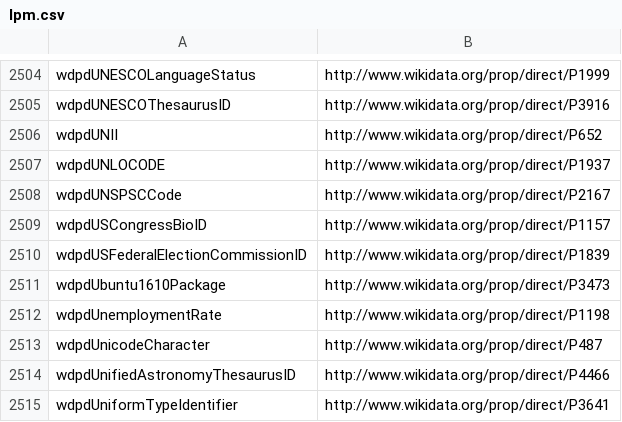
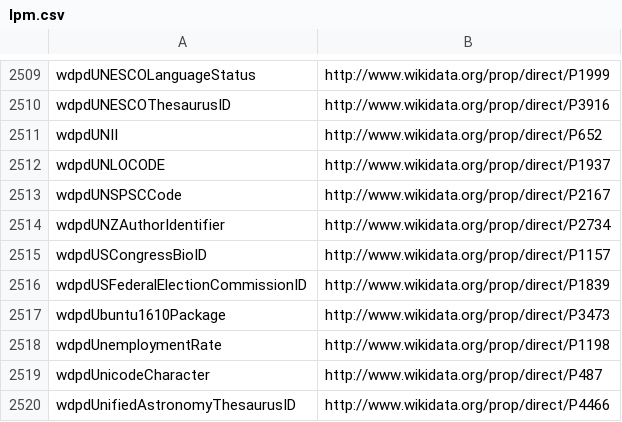
Before and after one commit to gooofy/zamia-ai, a CSV file: data-tools/rdf/etc/lpm.csv, drawn as a sheet; only a part is shown, gaps mark what is left out; the shorter side is filled out with more unchanged rows; the diff covers the shown part only; the diff names each change by its address in the sheet, - before the commit and + after, or states it on an @@ line.

```diff
--- a/data-tools/rdf/etc/lpm.csv
+++ b/data-tools/rdf/etc/lpm.csv
+row 2514: wdpdUNZAuthorIdentifier | http://www.wikidata.org/prop/direct/P2734
```
Also changed, not shown: 5 added rows elsewhere in this file, data-tools/rdf/etc/lem.csv, 2 other files.
